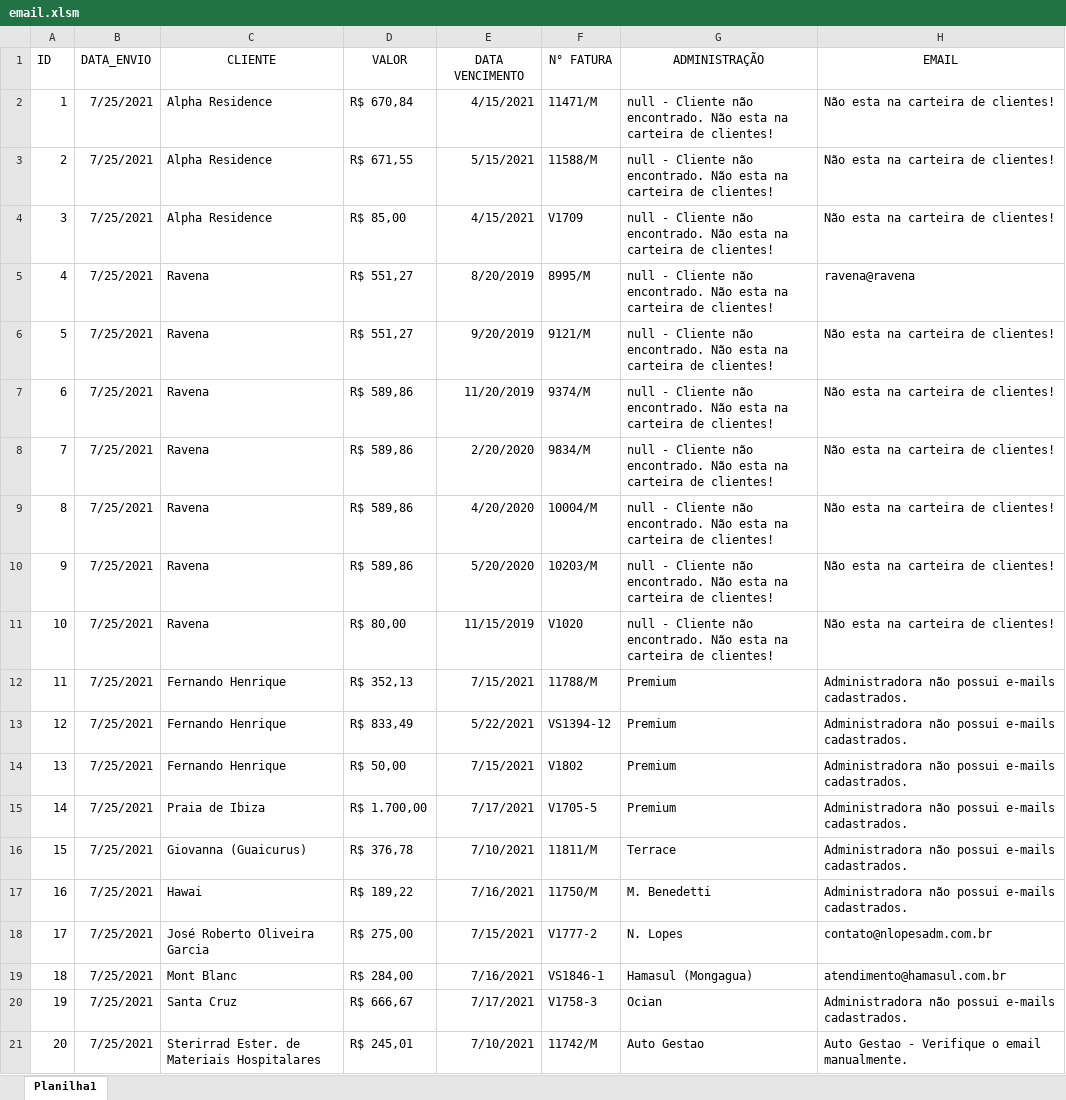
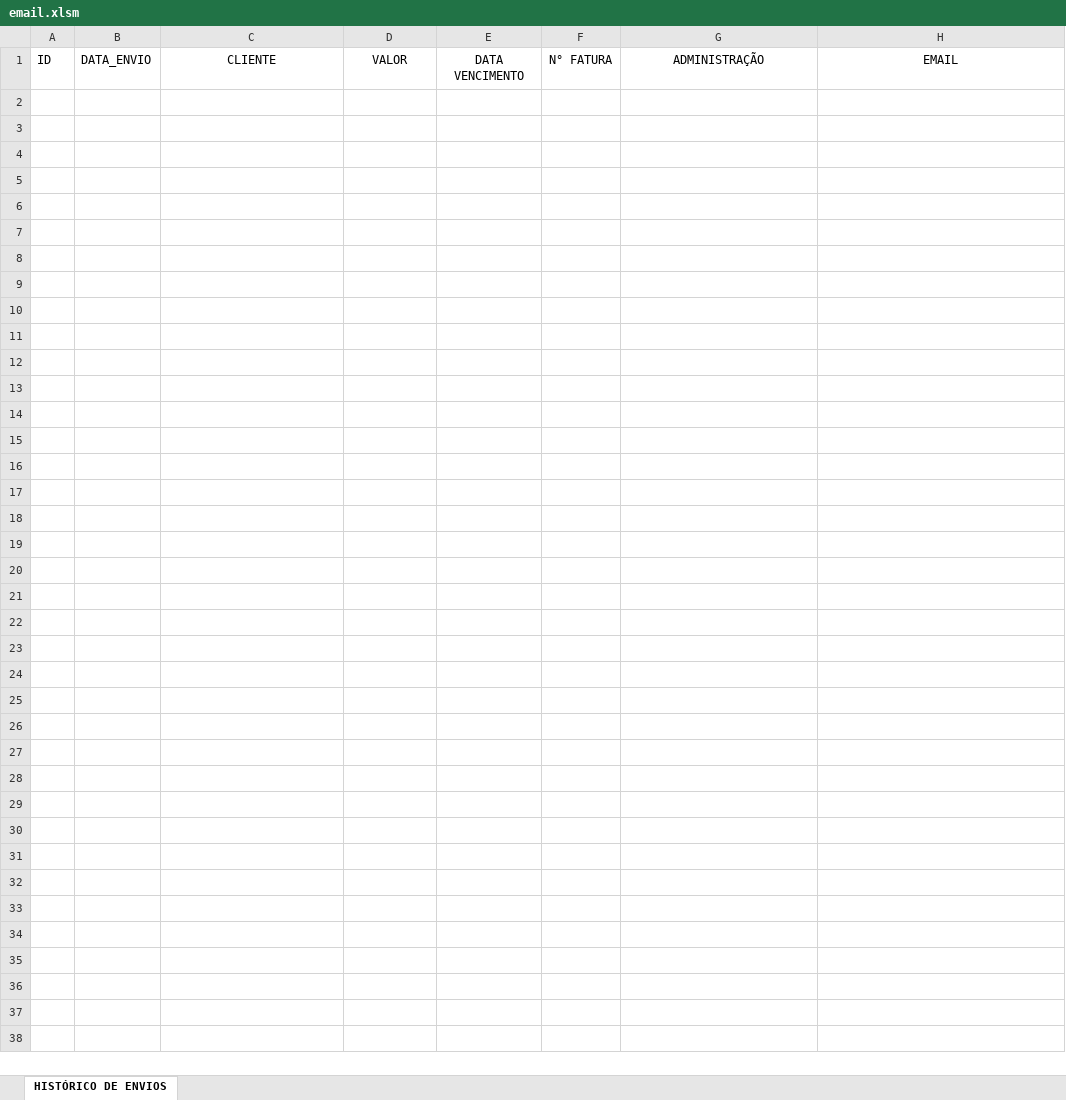
Before and after one commit to emerson-roots/vba_send_emails, an Excel workbook: email.xlsm, sheet HISTÓRICO DE ENVIOS, drawn as a sheet; only a part is shown; values as stored, in another font and other column widths than the file's, no borders; charts and pictures and table styles not drawn; the diff covers the shown part only; the diff names each change by its address in the sheet, - before the commit and + after, or states it on an @@ line.

```diff
--- a/email.xlsm (sheet HISTÓRICO DE ENVIOS)
+++ b/email.xlsm (sheet HISTÓRICO DE ENVIOS)
-sheet tab: Planilha1
+sheet tab: HISTÓRICO DE ENVIOS
-row 2: 1 | 7/25/2021 | Alpha Residence | R$ 670,84 | 4/15/2021 | 11471/M | null - Cliente não encontrado. Não esta na carteira de clientes! | Não esta na carteira de clientes!
-row 3: 2 | 7/25/2021 | Alpha Residence | R$ 671,55 | 5/15/2021 | 11588/M | null - Cliente não encontrado. Não esta na carteira de clientes! | Não esta na carteira de clientes!
-row 4: 3 | 7/25/2021 | Alpha Residence | R$ 85,00 | 4/15/2021 | V1709 | null - Cliente não encontrado. Não esta na carteira de clientes! | Não esta na carteira de clientes!
-row 5: 4 | 7/25/2021 | Ravena | R$ 551,27 | 8/20/2019 | 8995/M | null - Cliente não encontrado. Não esta na carteira de clientes! | ravena@ravena
-row 6: 5 | 7/25/2021 | Ravena | R$ 551,27 | 9/20/2019 | 9121/M | null - Cliente não encontrado. Não esta na carteira de clientes! | Não esta na carteira de clientes!
-row 7: 6 | 7/25/2021 | Ravena | R$ 589,86 | 11/20/2019 | 9374/M | null - Cliente não encontrado. Não esta na carteira de clientes! | Não esta na carteira de clientes!
-row 8: 7 | 7/25/2021 | Ravena | R$ 589,86 | 2/20/2020 | 9834/M | null - Cliente não encontrado. Não esta na carteira de clientes! | Não esta na carteira de clientes!
-row 9: 8 | 7/25/2021 | Ravena | R$ 589,86 | 4/20/2020 | 10004/M | null - Cliente não encontrado. Não esta na carteira de clientes! | Não esta na carteira de clientes!
-row 10: 9 | 7/25/2021 | Ravena | R$ 589,86 | 5/20/2020 | 10203/M | null - Cliente não encontrado. Não esta na carteira de clientes! | Não esta na carteira de clientes!
-row 11: 10 | 7/25/2021 | Ravena | R$ 80,00 | 11/15/2019 | V1020 | null - Cliente não encontrado. Não esta na carteira de clientes! | Não esta na carteira de clientes!
-row 12: 11 | 7/25/2021 | Fernando Henrique | R$ 352,13 | 7/15/2021 | 11788/M | Premium | Administradora não possui e-mails cadastrados.
-row 13: 12 | 7/25/2021 | Fernando Henrique | R$ 833,49 | 5/22/2021 | VS1394-12 | Premium | Administradora não possui e-mails cadastrados.
-row 14: 13 | 7/25/2021 | Fernando Henrique | R$ 50,00 | 7/15/2021 | V1802 | Premium | Administradora não possui e-mails cadastrados.
-row 15: 14 | 7/25/2021 | Praia de Ibiza | R$ 1.700,00 | 7/17/2021 | V1705-5 | Premium | Administradora não possui e-mails cadastrados.
-row 16: 15 | 7/25/2021 | Giovanna (Guaicurus) | R$ 376,78 | 7/10/2021 | 11811/M | Terrace | Administradora não possui e-mails cadastrados.
-row 17: 16 | 7/25/2021 | Hawai | R$ 189,22 | 7/16/2021 | 11750/M | M. Benedetti | Administradora não possui e-mails cadastrados.
-row 18: 17 | 7/25/2021 | José Roberto Oliveira Garcia | R$ 275,00 | 7/15/2021 | V1777-2 | N. Lopes | contato@nlopesadm.com.br
-row 19: 18 | 7/25/2021 | Mont Blanc | R$ 284,00 | 7/16/2021 | VS1846-1 | Hamasul (Mongagua) | atendimento@hamasul.com.br
-row 20: 19 | 7/25/2021 | Santa Cruz | R$ 666,67 | 7/17/2021 | V1758-3 | Ocian | Administradora não possui e-mails cadastrados.
-row 21: 20 | 7/25/2021 | Sterirrad Ester. de Materiais Hospitalares | R$ 245,01 | 7/10/2021 | 11742/M | Auto Gestao | Auto Gestao - Verifique o email manualmente.
```
Also changed, not shown: 30 removed rows elsewhere in this sheet, charts or pictures, 6 other files.
